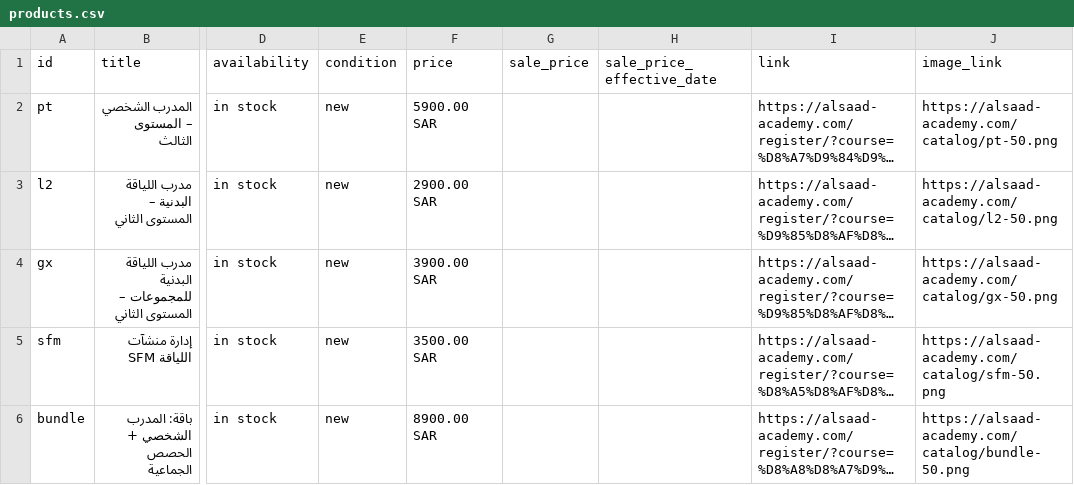
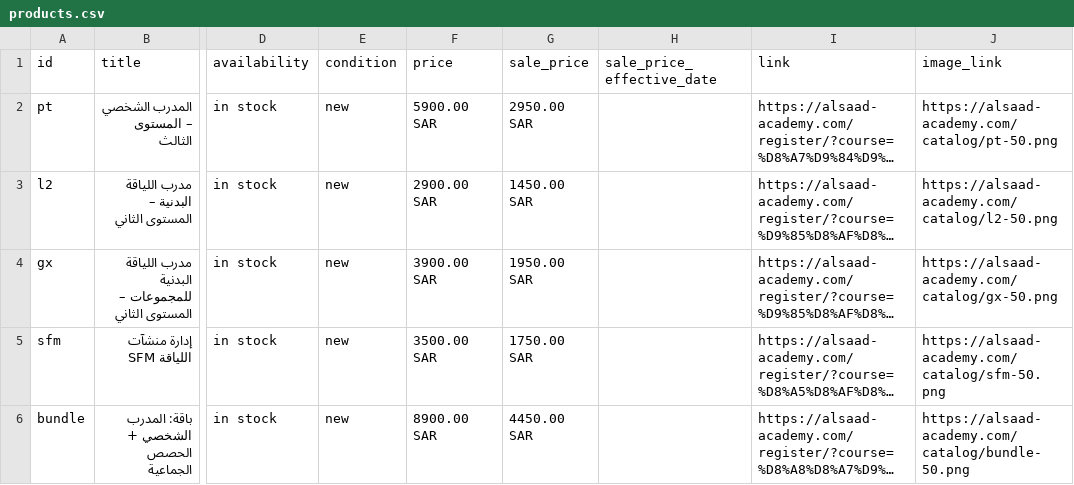
Before and after one commit to ehabmelredeny-commits/academy-ops, a CSV file: catalog/products.csv, drawn as a sheet; only a part is shown, gaps mark what is left out; long unchanged cells end in …; the diff names each change by its address in the sheet, - before the commit and + after, or states it on an @@ line.

```diff
--- a/catalog/products.csv
+++ b/catalog/products.csv
-G2 (sale_price): (empty)
+G2 (sale_price): 2950.00 SAR
-G3 (sale_price): (empty)
+G3 (sale_price): 1450.00 SAR
-G4 (sale_price): (empty)
+G4 (sale_price): 1950.00 SAR
-G5 (sale_price): (empty)
+G5 (sale_price): 1750.00 SAR
-G6 (sale_price): (empty)
+G6 (sale_price): 4450.00 SAR
```
Also changed, not shown: 2 other files.
